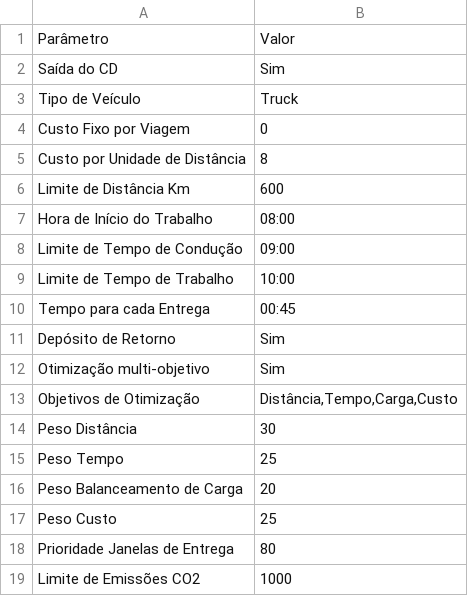
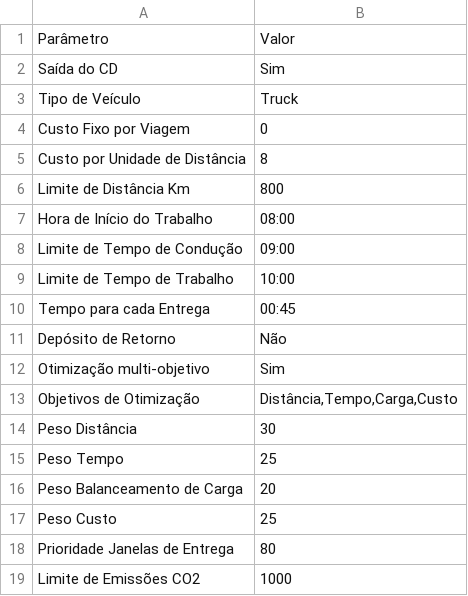
Before and after one commit to dmtavares7/Routes, a CSV file: Parametros.csv, drawn as a sheet.

Commit message:
Update Parametros.csv

```diff
--- a/Parametros.csv
+++ b/Parametros.csv
@@ -5,3 +5,3 @@ Custo Fixo por Viagem;0
 Custo por Unidade de Distância;8
-Limite de Distância Km;600
+Limite de Distância Km;800
 Hora de Início do Trabalho;08:00
@@ -10,3 +10,3 @@ Limite de Tempo de Trabalho;10:00
 Tempo para cada Entrega;00:45
-Depósito de Retorno;Sim
+Depósito de Retorno;Não
 Otimização multi-objetivo;Sim
```
